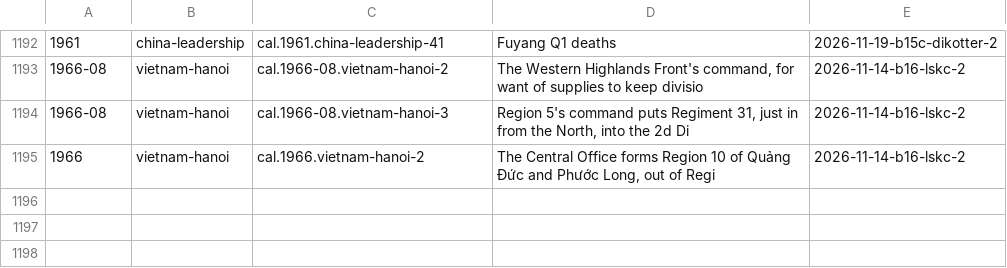
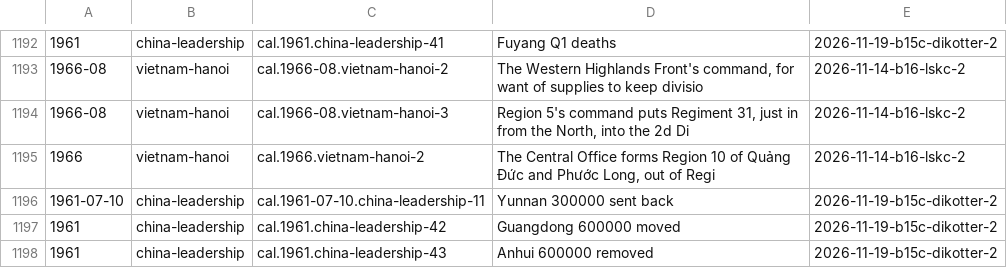
Before and after one commit to Impending2223/bib, a TSV file: inbox/new-entries.tsv, drawn as a sheet; only a part is shown, gaps mark what is left out.

```diff
--- a/inbox/new-entries.tsv
+++ b/inbox/new-entries.tsv
@@ -1195 +1195,4 @@
 1966	vietnam-hanoi	cal.1966.vietnam-hanoi-2	The Central Office forms Region 10 of Quảng Đức and Phước Long, out of Regi	2026-11-14-b16-lskc-2
+1961-07-10	china-leadership	cal.1961-07-10.china-leadership-11	Yunnan 300000 sent back	2026-11-19-b15c-dikotter-2
+1961	china-leadership	cal.1961.china-leadership-42	Guangdong 600000 moved	2026-11-19-b15c-dikotter-2
+1961	china-leadership	cal.1961.china-leadership-43	Anhui 600000 removed	2026-11-19-b15c-dikotter-2
```
Also changed, not shown: 4 other files.
